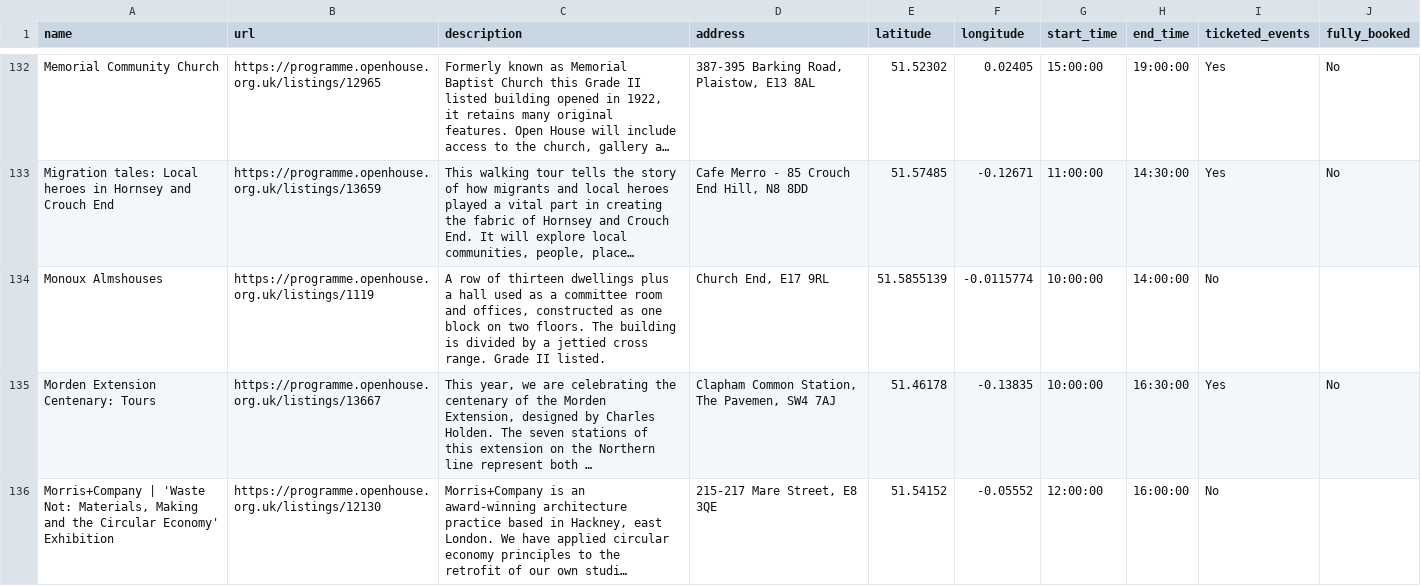
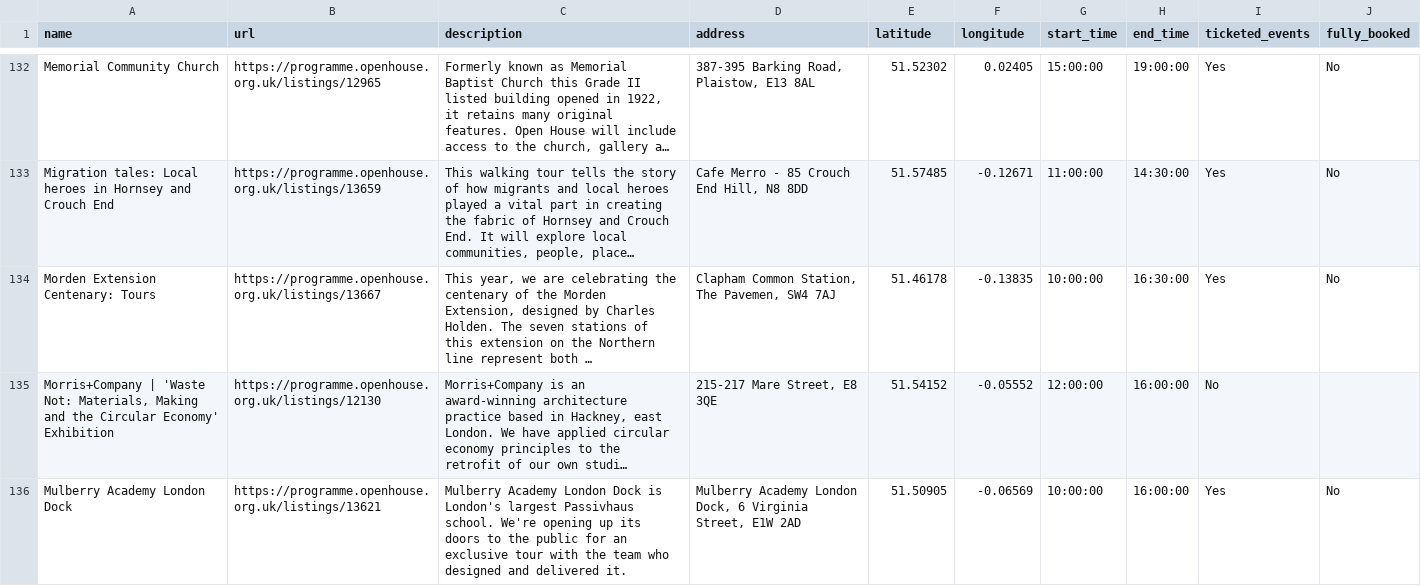
Before and after one commit to infrastructureclub/open-house-london-data, a CSV file: csv/2026/2026-09-19.csv, drawn as a sheet; only a part is shown, gaps mark what is left out; the shorter side is filled out with more unchanged rows; long unchanged cells end in …; the diff names each change by its address in the sheet, - before the commit and + after, or states it on an @@ line.

Commit message:
Automatic OH London data update

```diff
--- a/csv/2026/2026-09-19.csv
+++ b/csv/2026/2026-09-19.csv
-row 134: Monoux Almshouses | https://programme.openhouse.org.uk/listings/1119 | A row of thirteen dwellings plus a hall used as a committee room and offices, constructed as one block on two floors. The building is divided by a jettied cross range. Grade II listed. | Church End, E17 9RL | 51.5855139 | -0.0115774 | 10:00:00 | 14:00:00 | No
```
Also changed, not shown: csv/2026/2026-09-20.csv, 13 other files.
